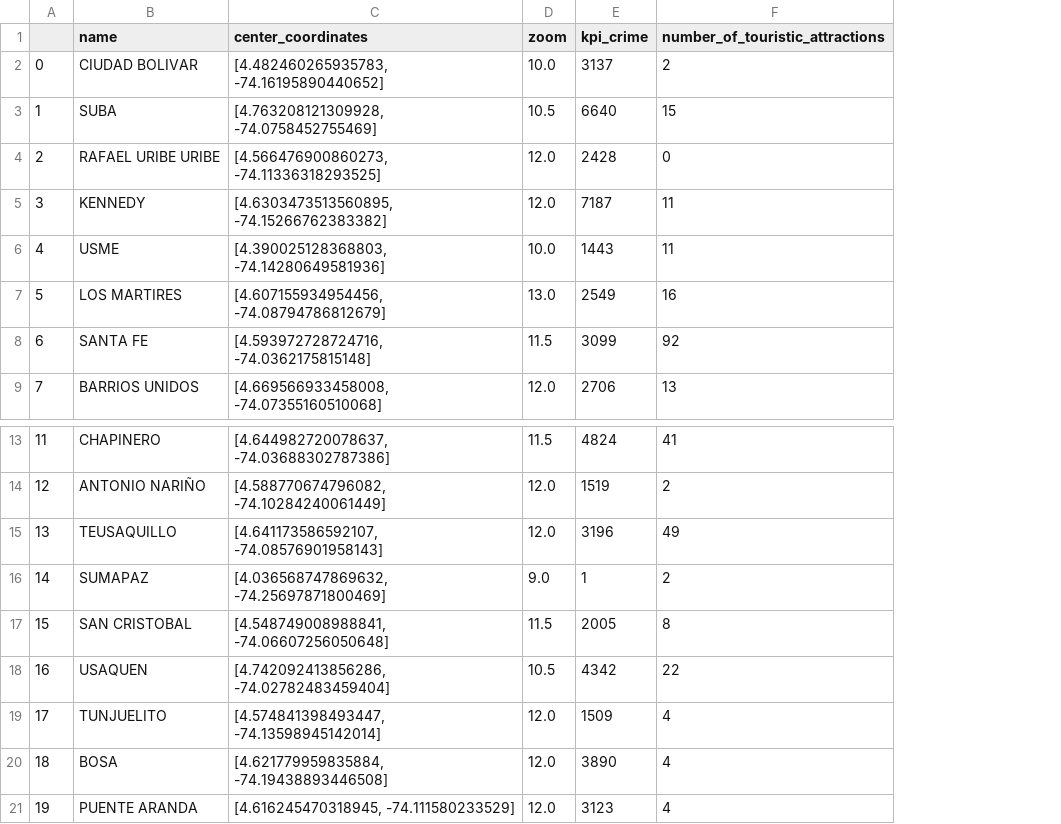
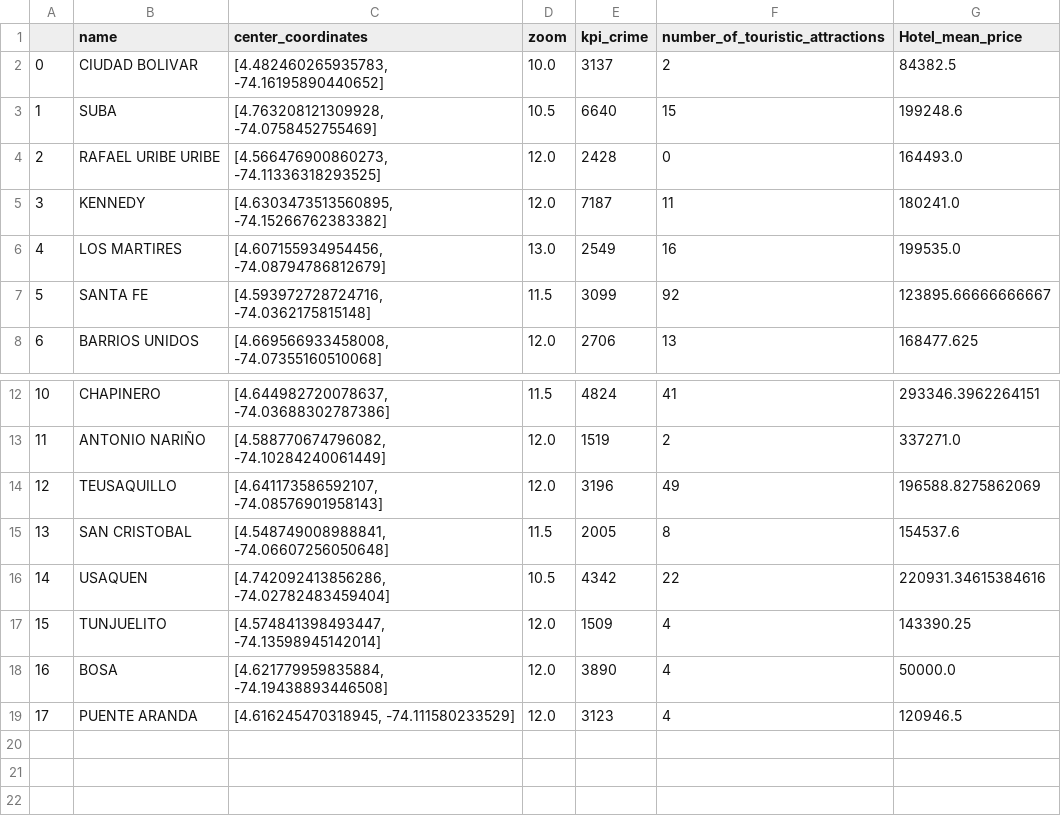
Before and after one commit to DMGochoa/team-126-dash-app, a CSV file: data-cleaned/localidades_properties.csv, drawn as a sheet; only a part is shown, gaps mark what is left out; removed rows and columns are numbered as before the commit, all else as after; the diff names each change by its address in the sheet, - before the commit and + after, or states it on an @@ line.

Commit message:
Se agregaron los datos de kpis de hoteles y el scatter de los hoteles y se actualiza perfil de Diego

```diff
--- a/data-cleaned/localidades_properties.csv
+++ b/data-cleaned/localidades_properties.csv
+column G (Hotel_mean_price), rows 2-8: 84382.5 | 199248.6 | 164493.0 | 180241.0 | 199535.0 | 123895.66666666667 | 168477.625; rows 12-19: 293346.3962264151 | 337271.0 | 196588.8275862069 | 154537.6 | 220931.34615384616 | 143390.25 | 50000.0 | 120946.5
-row 6: 4 | USME | [4.390025128368803, -74.14280649581936] | 10.0 | 1443 | 11
@@ column A renumbered from row 6 down @@
-row 16: 14 | SUMAPAZ | [4.036568747869632, -74.25697871800469] | 9.0 | 1 | 2
```
Also changed, not shown: 3 other files.
